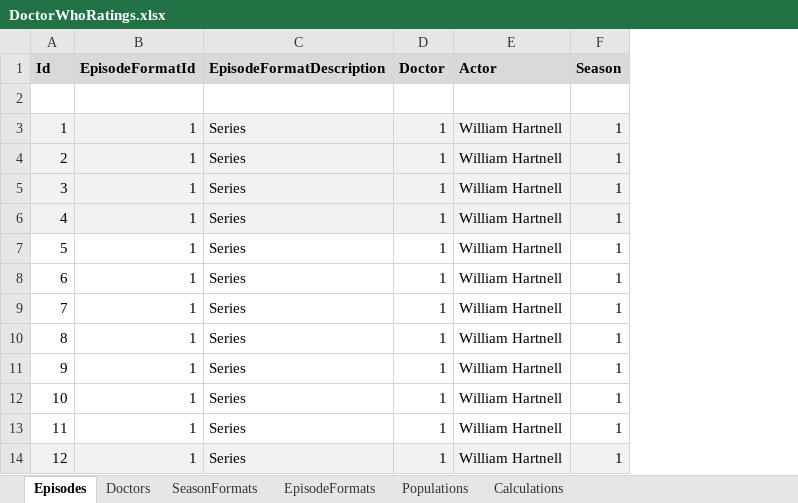
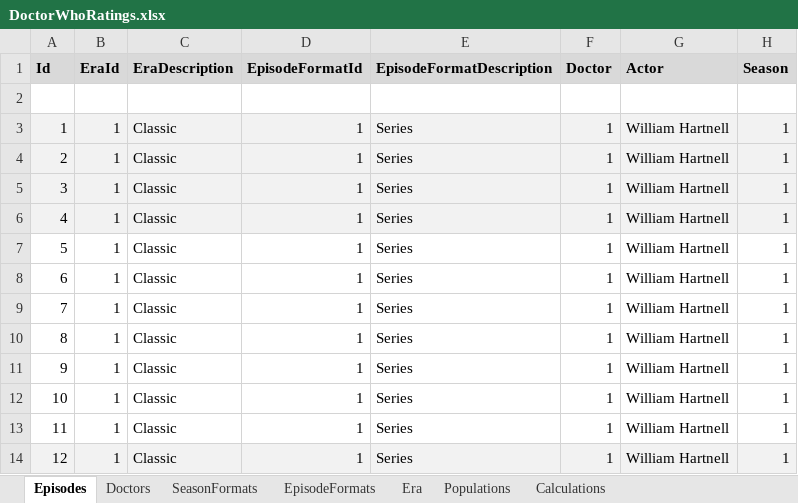
Before and after one commit to russell-mason/doctor-who-ratings, an Excel workbook: DoctorWhoRatings.WebClient/wwwroot/data/DoctorWhoRatings.xlsx, sheet Episodes, drawn as a sheet; only a part is shown; values as stored, in another font and other column widths than the file's, no borders; the diff names each change by its address in the sheet, - before the commit and + after, or states it on an @@ line.

Commit message:
Add new chart to show percentage share by era
- Added Era to spreadsheet
- Added new chart to show share by era, Classic, New, etc.
- Change to handle billions

```diff
--- a/DoctorWhoRatings.WebClient/wwwroot/data/DoctorWhoRatings.xlsx (sheet Episodes)
+++ b/DoctorWhoRatings.WebClient/wwwroot/data/DoctorWhoRatings.xlsx (sheet Episodes)
+sheet tab: Era
+column B (EraId), rows 3-14: all 1
+column C (EraDescription), rows 3-14: all Classic
```
Also changed, not shown: formulas that keep their value, 24 other files.
